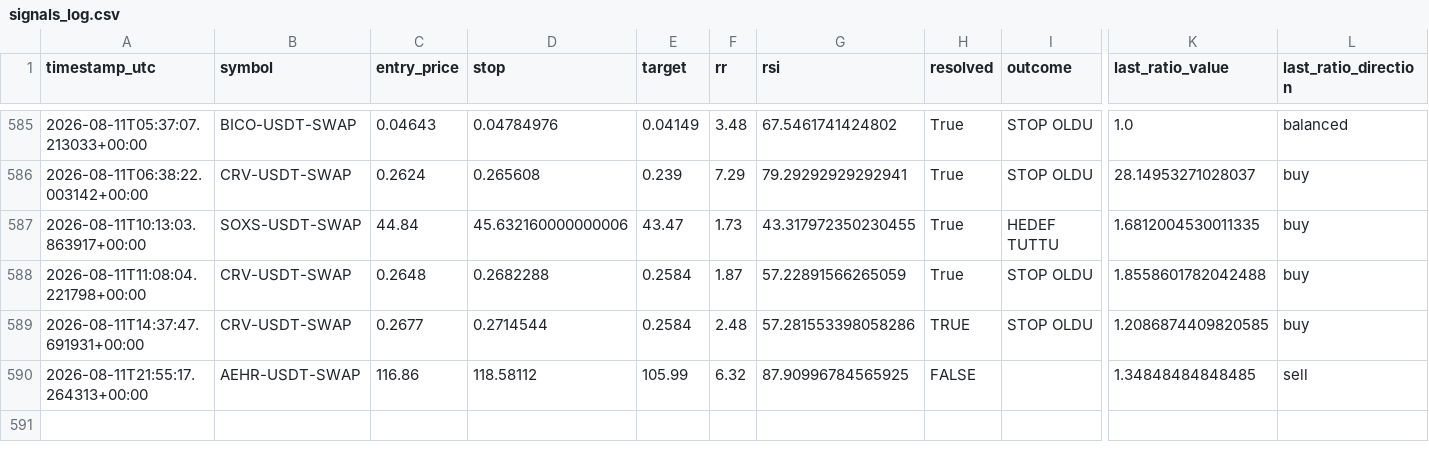
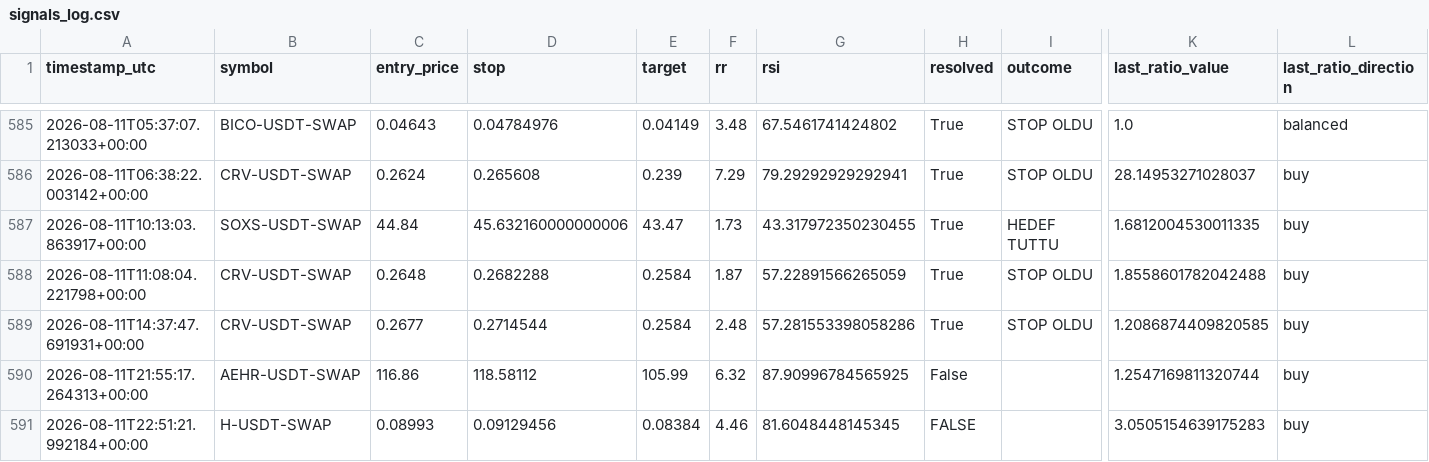
Before and after one commit to beceriksi/pailesortbulan, a CSV file: signals_log.csv, drawn as a sheet; only a part is shown, gaps mark what is left out; rows hold the shown columns only; the diff names each change by its address in the sheet, - before the commit and + after, or states it on an @@ line.

```diff
--- a/signals_log.csv
+++ b/signals_log.csv
-H589 (resolved): TRUE
+H589 (resolved): True
-H590 (resolved): FALSE
+H590 (resolved): False
-K590 (last_ratio_value): 1.34848484848485
+K590 (last_ratio_value): 1.2547169811320744
-L590 (last_ratio_direction): sell
+L590 (last_ratio_direction): buy
+row 591: 2026-08-11T22:51:21.992184+00:00 | H-USDT-SWAP | 0.08993 | 0.09129456 | 0.08384 | 4.46 | 81.6048448145345 | FALSE |  | 3.0505154639175283 | buy
```
